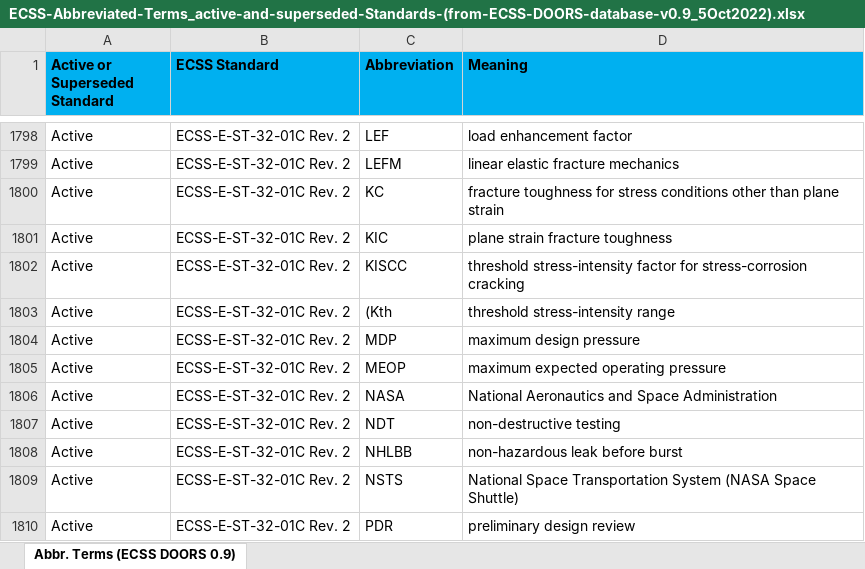
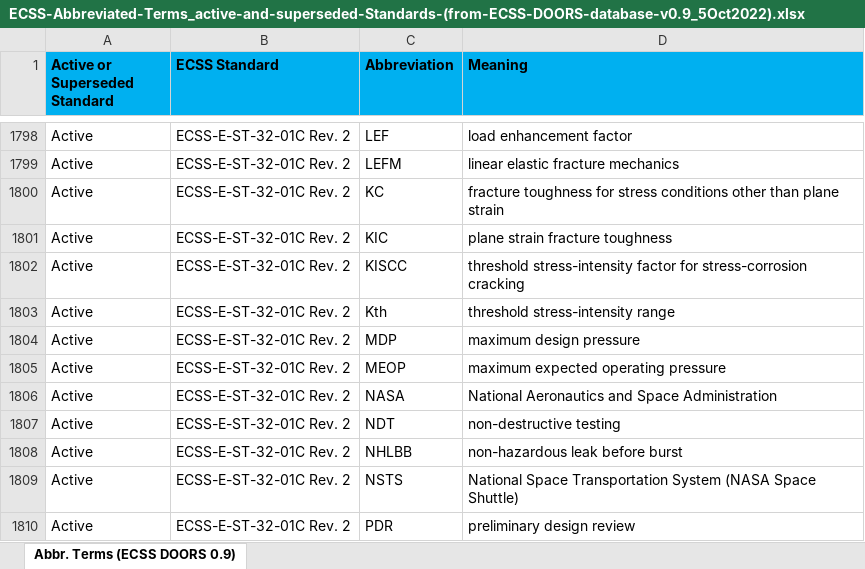
Before and after one commit to k-grosser/requirementsclassification, an Excel workbook: resources/ECSS-Abbreviated-Terms_active-and-superseded-Standards-(from-ECSS-DOORS-database-v0.9_5Oct2022).xlsx, sheet Abbr. Terms (ECSS DOORS 0.9), drawn as a sheet; only a part is shown, gaps mark what is left out; values as stored, in another font and other column widths than the file's, no borders; the diff names each change by its address in the sheet, - before the commit and + after, or states it on an @@ line.

```diff
--- a/resources/ECSS-Abbreviated-Terms_active-and-superseded-Standards-(from-ECSS-DOORS-database-v0.9_5Oct2022).xlsx (sheet Abbr. Terms (ECSS DOORS 0.9))
+++ b/resources/ECSS-Abbreviated-Terms_active-and-superseded-Standards-(from-ECSS-DOORS-database-v0.9_5Oct2022).xlsx (sheet Abbr. Terms (ECSS DOORS 0.9))
-C1803 (Abbreviation): (Kth
+C1803 (Abbreviation): Kth
```
Also changed, not shown: resources/ECSS-Definitions_active-and-superseded-Standards-(from-ECSS-DOORS-database-v0.9_5Oct2022).xlsx, 3 other files.
